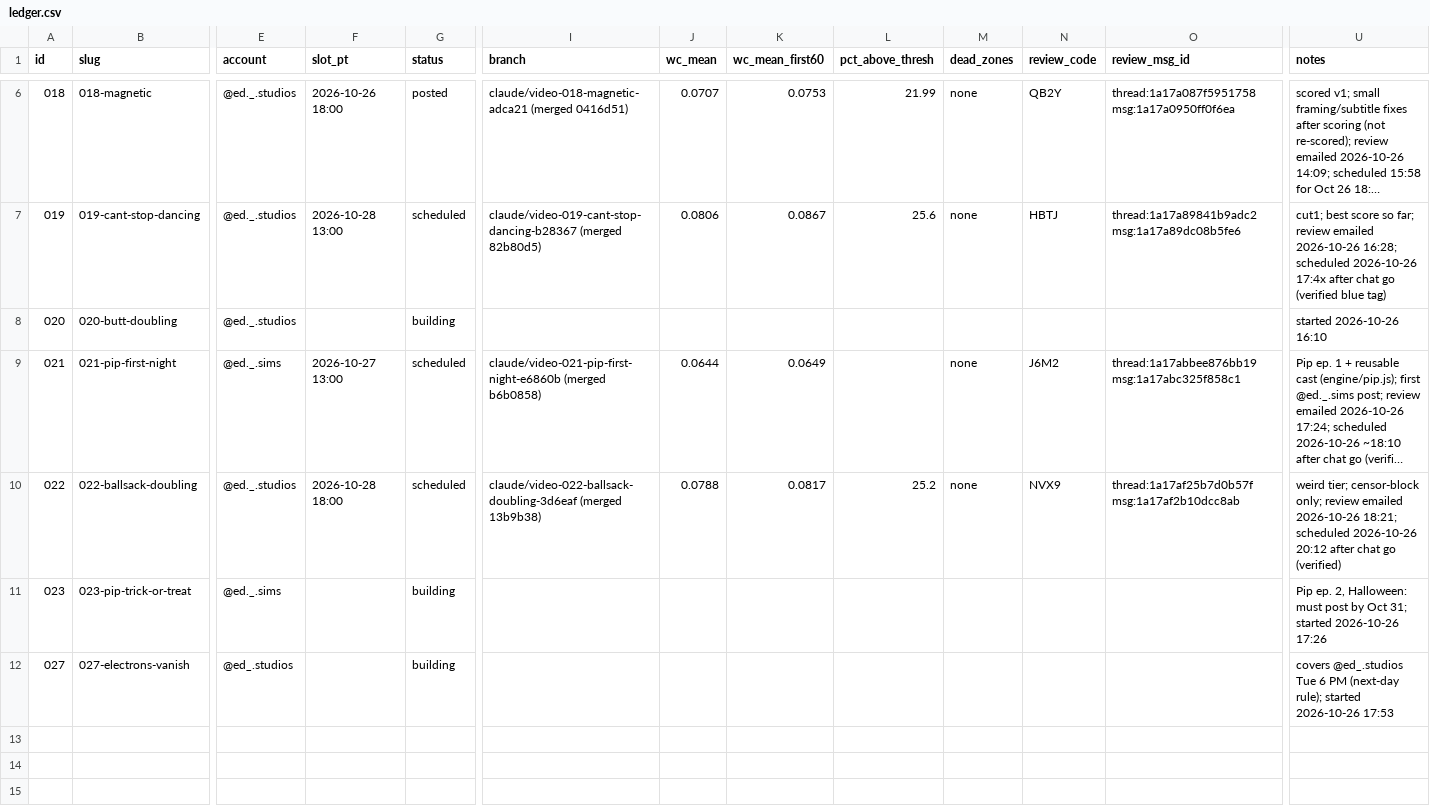
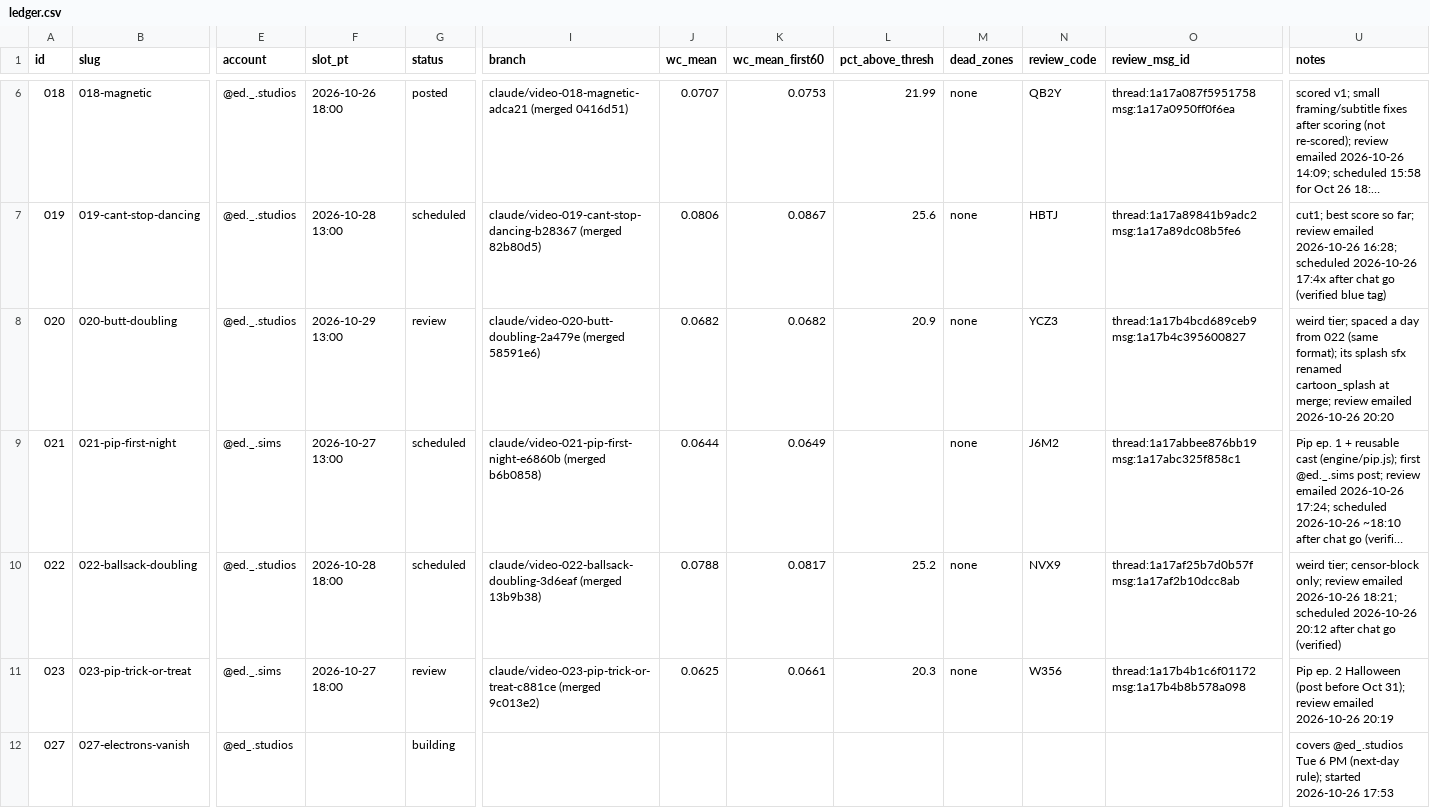
Before and after one commit to dylann4500/EDStudio, a CSV file: ops/ledger.csv, drawn as a sheet; only a part is shown, gaps mark what is left out; long unchanged cells end in …; the diff names each change by its address in the sheet, - before the commit and + after, or states it on an @@ line.

```diff
--- a/ops/ledger.csv
+++ b/ops/ledger.csv
-F8 (slot_pt): (empty)
+F8 (slot_pt): 2026-10-29 13:00
-G8 (status): building
+G8 (status): review
-I8 (branch): (empty)
+I8 (branch): claude/video-020-butt-doubling-2a479e (merged 58591e6)
-J8 (wc_mean): (empty)
+J8 (wc_mean): 0.0682
-K8 (wc_mean_first60): (empty)
+K8 (wc_mean_first60): 0.0682
-L8 (pct_above_thresh): (empty)
+L8 (pct_above_thresh): 20.9
-M8 (dead_zones): (empty)
+M8 (dead_zones): none
-N8 (review_code): (empty)
+N8 (review_code): YCZ3
-O8 (review_msg_id): (empty)
+O8 (review_msg_id): thread:1a17b4bcd689ceb9 msg:1a17b4c395600827
-U8 (notes): started 2026-10-26 16:10
+U8 (notes): weird tier; spaced a day from 022 (same format); its splash sfx renamed cartoon_splash at merge; review emailed 2026-10-26 20:20
-F11 (slot_pt): (empty)
+F11 (slot_pt): 2026-10-27 18:00
-G11 (status): building
+G11 (status): review
-I11 (branch): (empty)
+I11 (branch): claude/video-023-pip-trick-or-treat-c881ce (merged 9c013e2)
-J11 (wc_mean): (empty)
+J11 (wc_mean): 0.0625
-K11 (wc_mean_first60): (empty)
+K11 (wc_mean_first60): 0.0661
-L11 (pct_above_thresh): (empty)
+L11 (pct_above_thresh): 20.3
-M11 (dead_zones): (empty)
+M11 (dead_zones): none
-N11 (review_code): (empty)
+N11 (review_code): W356
-O11 (review_msg_id): (empty)
+O11 (review_msg_id): thread:1a17b4b1c6f01172 msg:1a17b4b8b578a098
-U11 (notes): Pip ep. 2, Halloween: must post by Oct 31; started 2026-10-26 17:26
+U11 (notes): Pip ep. 2 Halloween (post before Oct 31); review emailed 2026-10-26 20:19
```
Also changed, not shown: 1 other file.
